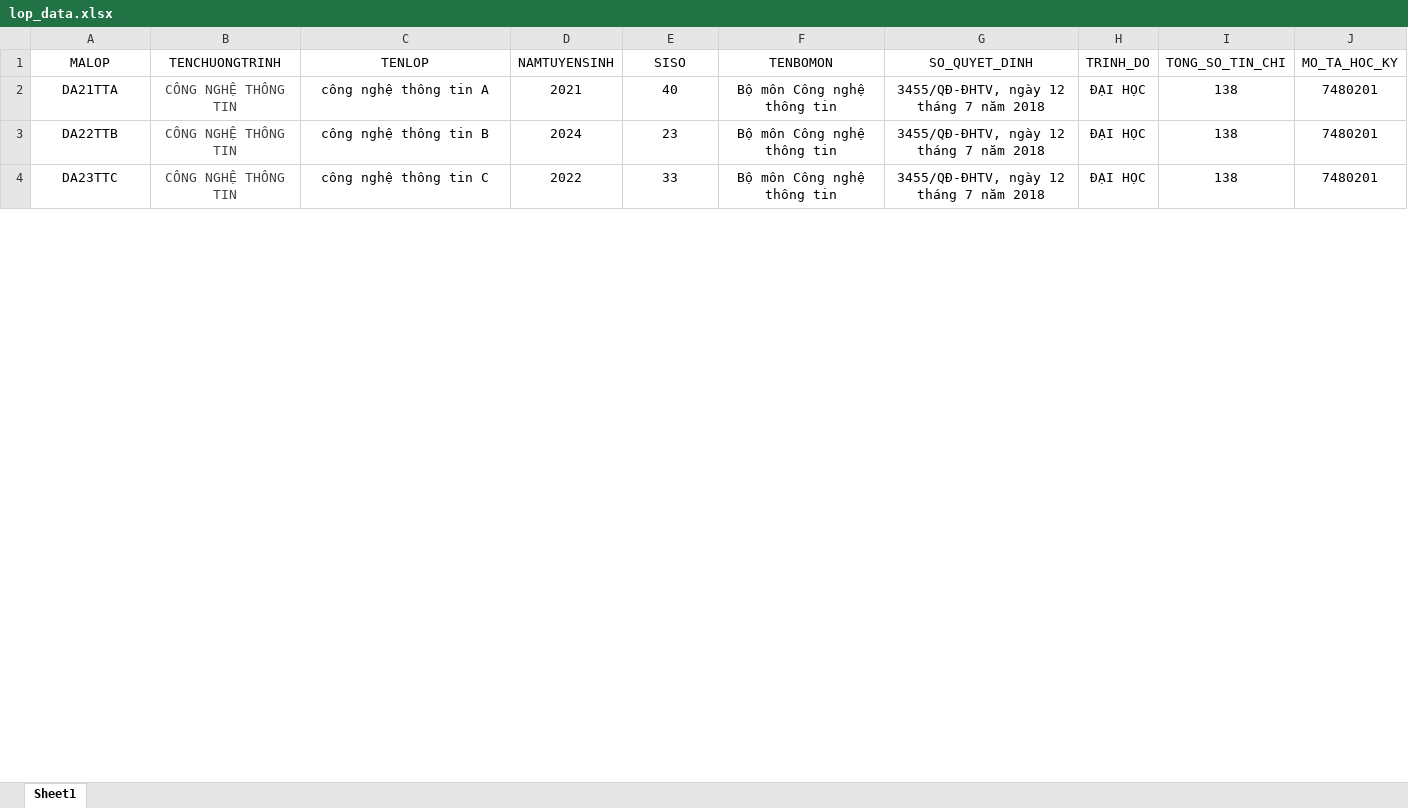
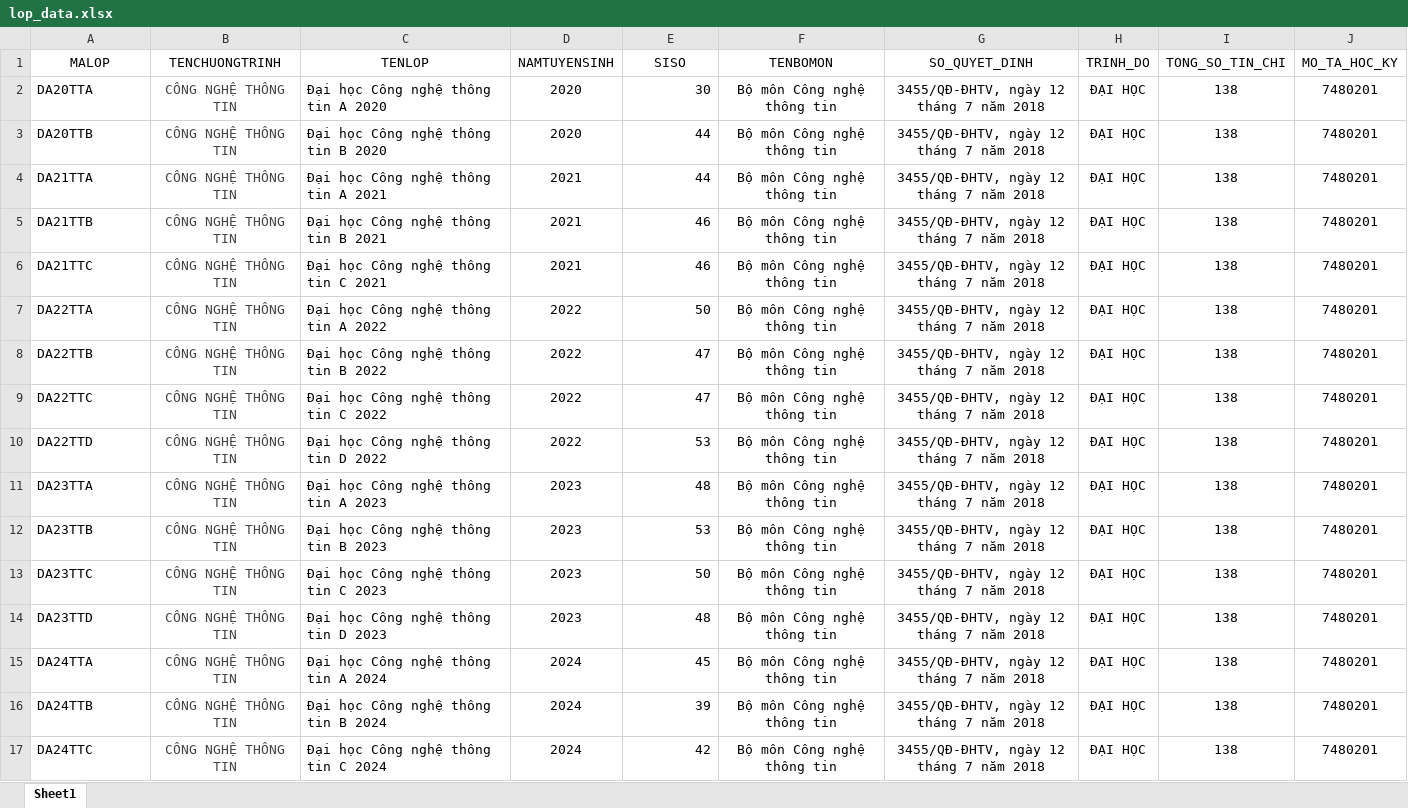
Before and after one commit to tinthanhtv2014/Application-Managing-and-Optimizing-Faculty-Teaching-Hours, an Excel workbook: Tài liệu/lop_data.xlsx, sheet Sheet1, drawn as a sheet; only a part is shown; values as stored, in another font and other column widths than the file's, no borders; addresses are those after the commit; the diff covers the shown part only; the diff names each change by its address in the sheet, - before the commit and + after, or states it on an @@ line.

Commit message:
update file excel lop

```diff
--- a/Tài liệu/lop_data.xlsx (sheet Sheet1)
+++ b/Tài liệu/lop_data.xlsx (sheet Sheet1)
+row 2: DA20TTA | CÔNG NGHỆ THÔNG TIN | Đại học Công nghệ thông tin A 2020 | 2020 | 30 | Bộ môn Công nghệ thông tin | 3455/QĐ-ĐHTV, ngày 12 tháng 7 năm 2018 | ĐẠI HỌC | 138 | 7480201
+row 3: DA20TTB | CÔNG NGHỆ THÔNG TIN | Đại học Công nghệ thông tin B 2020 | 2020 | 44 | Bộ môn Công nghệ thông tin | 3455/QĐ-ĐHTV, ngày 12 tháng 7 năm 2018 | ĐẠI HỌC | 138 | 7480201
-A4 alignment: center
+A4 alignment: left
-C4 (TENLOP): công nghệ thông tin A
+C4 (TENLOP): Đại học Công nghệ thông tin A 2021
-C4 alignment: center
+C4 alignment: left
-E4 (SISO): 40
+E4 (SISO): 44
-E4 alignment: center
+E4 alignment: right
+row 5: DA21TTB | CÔNG NGHỆ THÔNG TIN | Đại học Công nghệ thông tin B 2021 | 2021 | 46 | Bộ môn Công nghệ thông tin | 3455/QĐ-ĐHTV, ngày 12 tháng 7 năm 2018 | ĐẠI HỌC | 138 | 7480201
+row 6: DA21TTC | CÔNG NGHỆ THÔNG TIN | Đại học Công nghệ thông tin C 2021 | 2021 | 46 | Bộ môn Công nghệ thông tin | 3455/QĐ-ĐHTV, ngày 12 tháng 7 năm 2018 | ĐẠI HỌC | 138 | 7480201
+row 7: DA22TTA | CÔNG NGHỆ THÔNG TIN | Đại học Công nghệ thông tin A 2022 | 2022 | 50 | Bộ môn Công nghệ thông tin | 3455/QĐ-ĐHTV, ngày 12 tháng 7 năm 2018 | ĐẠI HỌC | 138 | 7480201
-A8 alignment: center
+A8 alignment: left
-C8 (TENLOP): công nghệ thông tin B
+C8 (TENLOP): Đại học Công nghệ thông tin B 2022
-C8 alignment: center
+C8 alignment: left
-D8 (NAMTUYENSINH): 2024
+D8 (NAMTUYENSINH): 2022
-E8 (SISO): 23
+E8 (SISO): 47
-E8 alignment: center
+E8 alignment: right
+row 9: DA22TTC | CÔNG NGHỆ THÔNG TIN | Đại học Công nghệ thông tin C 2022 | 2022 | 47 | Bộ môn Công nghệ thông tin | 3455/QĐ-ĐHTV, ngày 12 tháng 7 năm 2018 | ĐẠI HỌC | 138 | 7480201
+row 10: DA22TTD | CÔNG NGHỆ THÔNG TIN | Đại học Công nghệ thông tin D 2022 | 2022 | 53 | Bộ môn Công nghệ thông tin | 3455/QĐ-ĐHTV, ngày 12 tháng 7 năm 2018 | ĐẠI HỌC | 138 | 7480201
+row 11: DA23TTA | CÔNG NGHỆ THÔNG TIN | Đại học Công nghệ thông tin A 2023 | 2023 | 48 | Bộ môn Công nghệ thông tin | 3455/QĐ-ĐHTV, ngày 12 tháng 7 năm 2018 | ĐẠI HỌC | 138 | 7480201
+row 12: DA23TTB | CÔNG NGHỆ THÔNG TIN | Đại học Công nghệ thông tin B 2023 | 2023 | 53 | Bộ môn Công nghệ thông tin | 3455/QĐ-ĐHTV, ngày 12 tháng 7 năm 2018 | ĐẠI HỌC | 138 | 7480201
-A13 alignment: center
+A13 alignment: left
-C13 (TENLOP): công nghệ thông tin C
+C13 (TENLOP): Đại học Công nghệ thông tin C 2023
-C13 alignment: center
+C13 alignment: left
-D13 (NAMTUYENSINH): 2022
+D13 (NAMTUYENSINH): 2023
-E13 (SISO): 33
+E13 (SISO): 50
-E13 alignment: center
+E13 alignment: right
+row 14: DA23TTD | CÔNG NGHỆ THÔNG TIN | Đại học Công nghệ thông tin D 2023 | 2023 | 48 | Bộ môn Công nghệ thông tin | 3455/QĐ-ĐHTV, ngày 12 tháng 7 năm 2018 | ĐẠI HỌC | 138 | 7480201
+row 15: DA24TTA | CÔNG NGHỆ THÔNG TIN | Đại học Công nghệ thông tin A 2024 | 2024 | 45 | Bộ môn Công nghệ thông tin | 3455/QĐ-ĐHTV, ngày 12 tháng 7 năm 2018 | ĐẠI HỌC | 138 | 7480201
+row 16: DA24TTB | CÔNG NGHỆ THÔNG TIN | Đại học Công nghệ thông tin B 2024 | 2024 | 39 | Bộ môn Công nghệ thông tin | 3455/QĐ-ĐHTV, ngày 12 tháng 7 năm 2018 | ĐẠI HỌC | 138 | 7480201
+row 17: DA24TTC | CÔNG NGHỆ THÔNG TIN | Đại học Công nghệ thông tin C 2024 | 2024 | 42 | Bộ môn Công nghệ thông tin | 3455/QĐ-ĐHTV, ngày 12 tháng 7 năm 2018 | ĐẠI HỌC | 138 | 7480201
```
Also changed, not shown: 1 removed row, 3 edited cells and cell formats elsewhere in this sheet.
